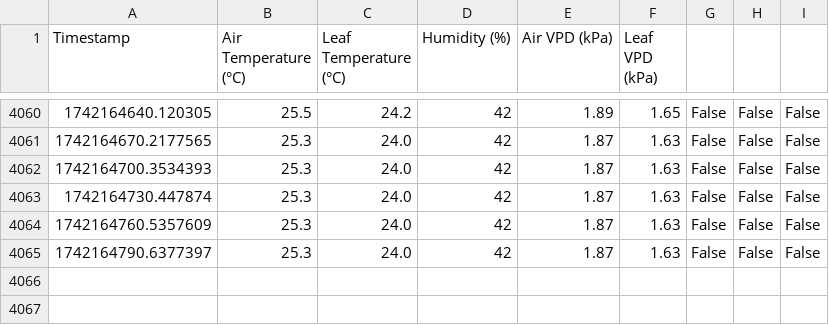
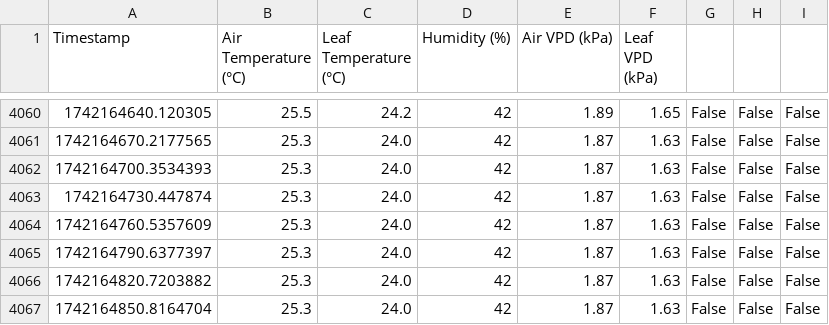
Before and after one commit to GerritHoskins/vpd, a CSV file: vpd_log.csv, drawn as a sheet; only a part is shown, gaps mark what is left out.

Commit message:
Auto-sync: Sun 16 Mar 23:40:54 CET 2025

```diff
--- a/vpd_log.csv
+++ b/vpd_log.csv
@@ -4065 +4065,3 @@ Timestamp,Air Temperature (°C),Leaf Temperature (°C),Humidity (%),Air VPD (kPa
 1742164790.6377397,25.3,24.0,42,1.87,1.63,False,False,False
+1742164820.7203882,25.3,24.0,42,1.87,1.63,False,False,False
+1742164850.8164704,25.3,24.0,42,1.87,1.63,False,False,False
```
